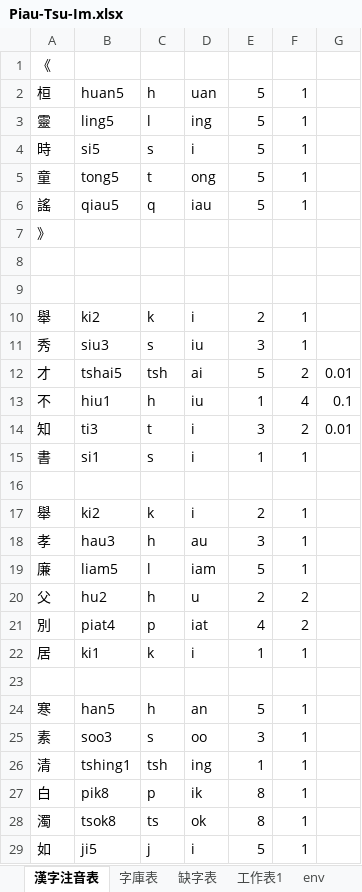
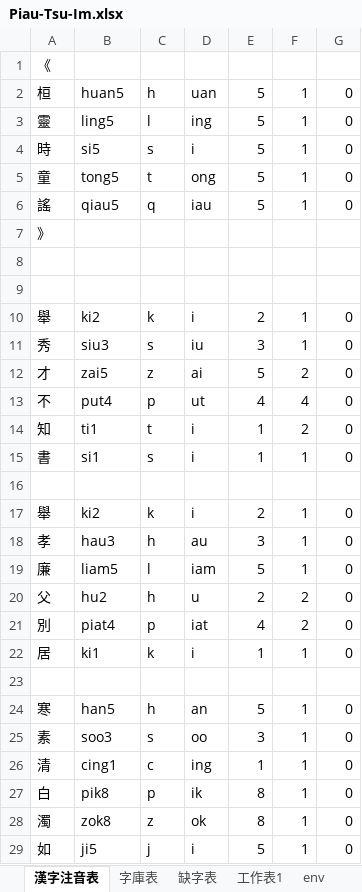
Before and after one commit to AlanJui/Piau-Im, an Excel workbook: output/Piau-Tsu-Im.xlsx, sheet 漢字注音表, drawn as a sheet; only a part is shown; values as stored, in another font and other column widths than the file's, no borders; the diff covers the shown part only; the diff names each change by its address in the sheet, - before the commit and + after, or states it on an @@ line.

```diff
--- a/output/Piau-Tsu-Im.xlsx (sheet 漢字注音表)
+++ b/output/Piau-Tsu-Im.xlsx (sheet 漢字注音表)
-G2:G6: (empty)
+G2:G6: 0
-G10:G11: (empty)
+G10:G11: 0
-B12: tshai5
+B12: zai5
-C12: tsh
+C12: z
-G12: 0.01
+G12: 0
-B13: hiu1
+B13: put4
-C13: h
+C13: p
-D13: iu
+D13: ut
-E13: 1
+E13: 4
-G13: 0.1
+G13: 0
-B14: ti3
+B14: ti1
-E14: 3
+E14: 1
-G14: 0.01
+G14: 0
-G15: (empty)
+G15: 0
-G17:G22: (empty)
+G17:G22: 0
-G24:G29: (empty)
+G24:G29: 0
-B26: tshing1
+B26: cing1
-C26: tsh
+C26: c
-B28: tsok8
+B28: zok8
-C28: ts
+C28: z
```
Also changed, not shown: 2 added rows, 2 removed rows and 714 edited cells elsewhere in this sheet, sheet 字庫表, sheet 缺字表, docs/D110_彙集雅俗通十五音字典.xlsx, 9 other files.
